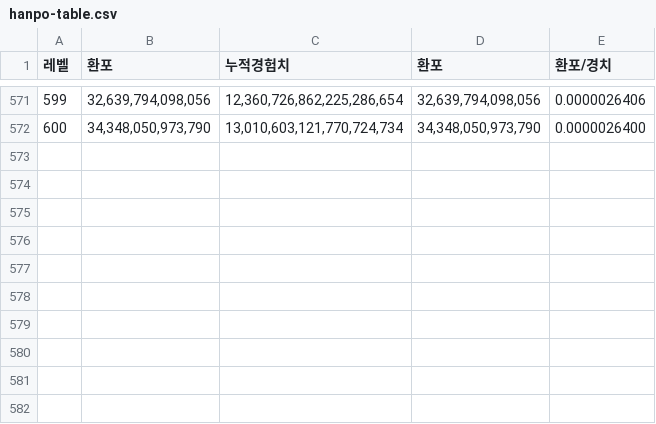
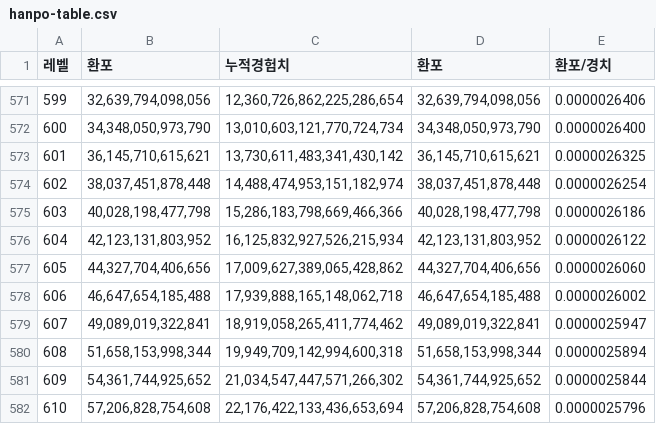
Before and after one commit to dlrjsdl234-ctrl/my-site, a CSV file: datas/hanpo-table.csv, drawn as a sheet; only a part is shown, gaps mark what is left out.

```diff
--- a/datas/hanpo-table.csv
+++ b/datas/hanpo-table.csv
@@ -572 +572,11 @@
 600,"34,348,050,973,790 ","13,010,603,121,770,724,734","34,348,050,973,790",0.0000026400
+601,"36,145,710,615,621 ","13,730,611,483,341,430,142","36,145,710,615,621",0.0000026325
+602,"38,037,451,878,448 ","14,488,474,953,151,182,974","38,037,451,878,448",0.0000026254
+603,"40,028,198,477,798 ","15,286,183,798,669,466,366","40,028,198,477,798",0.0000026186
+604,"42,123,131,803,952 ","16,125,832,927,526,215,934","42,123,131,803,952",0.0000026122
+605,"44,327,704,406,656 ","17,009,627,389,065,428,862","44,327,704,406,656",0.0000026060
+606,"46,647,654,185,488 ","17,939,888,165,148,062,718","46,647,654,185,488",0.0000026002
+607,"49,089,019,322,841 ","18,919,058,265,411,774,462","49,089,019,322,841",0.0000025947
+608,"51,658,153,998,344 ","19,949,709,142,994,600,318","51,658,153,998,344",0.0000025894
+609,"54,361,744,925,652 ","21,034,547,447,571,266,302","54,361,744,925,652",0.0000025844
+610,"57,206,828,754,608 ","22,176,422,133,436,653,694","57,206,828,754,608",0.0000025796
```
Also changed, not shown: datas/rpskill-perf/advanced-combo.csv, datas/rpskill-perf/berserk.csv, 22 other files.
